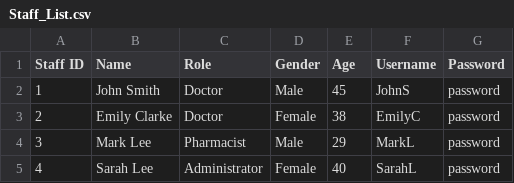
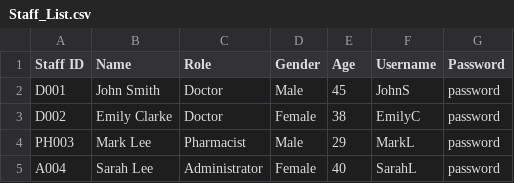
Before and after one commit to GaryQuah/SC2002_Assignment, a CSV file: src/data/Staff_List.csv, drawn as a sheet.

```diff
--- a/src/data/Staff_List.csv
+++ b/src/data/Staff_List.csv
@@ -1,5 +1,5 @@
 Staff ID,Name,Role,Gender,Age,Username,Password
-1,John Smith,Doctor,Male,45,JohnS,password
-2,Emily Clarke,Doctor,Female,38,EmilyC,password
-3,Mark Lee,Pharmacist,Male,29,MarkL,password
-4,Sarah Lee,Administrator,Female,40,SarahL,password
+D001,John Smith,Doctor,Male,45,JohnS,password
+D002,Emily Clarke,Doctor,Female,38,EmilyC,password
+PH003,Mark Lee,Pharmacist,Male,29,MarkL,password
+A004,Sarah Lee,Administrator,Female,40,SarahL,password
```
Also changed, not shown: src/data/Patient_List.csv, 4 other files.
